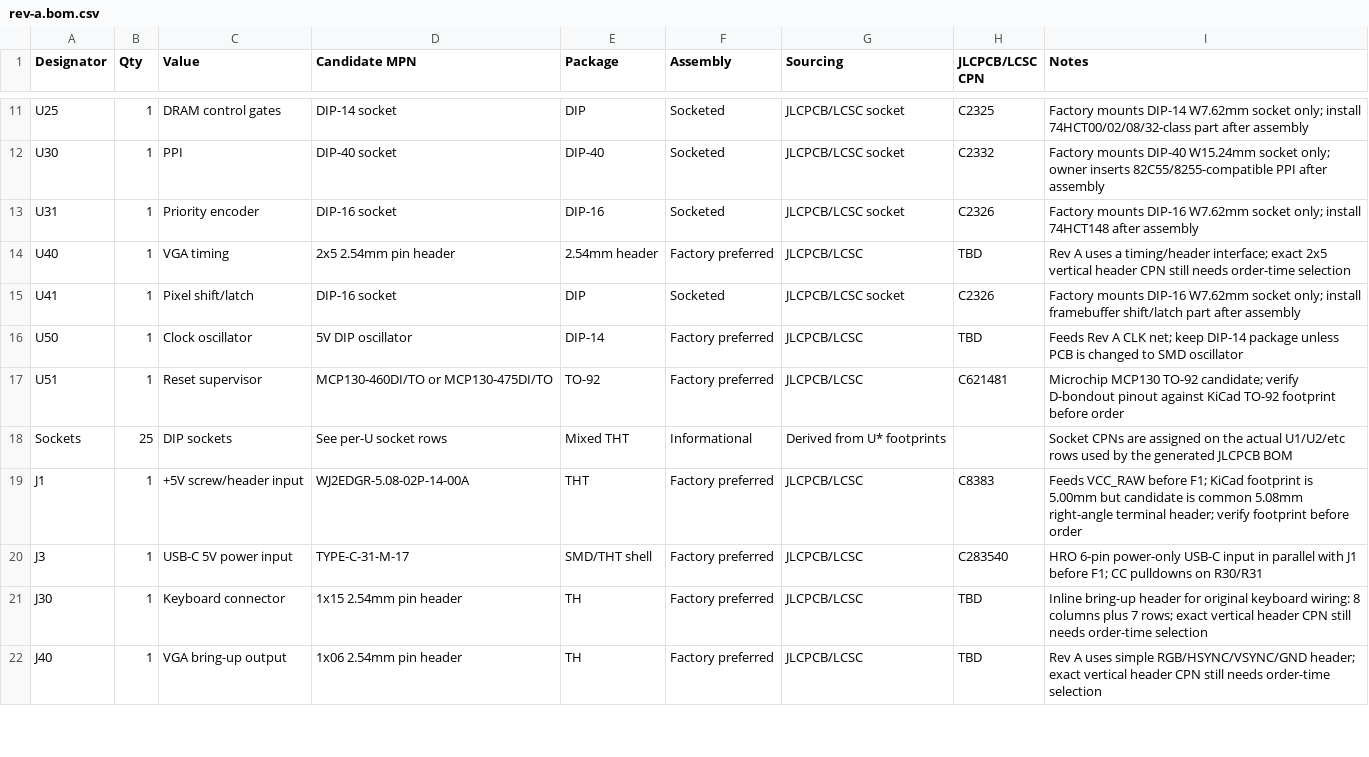
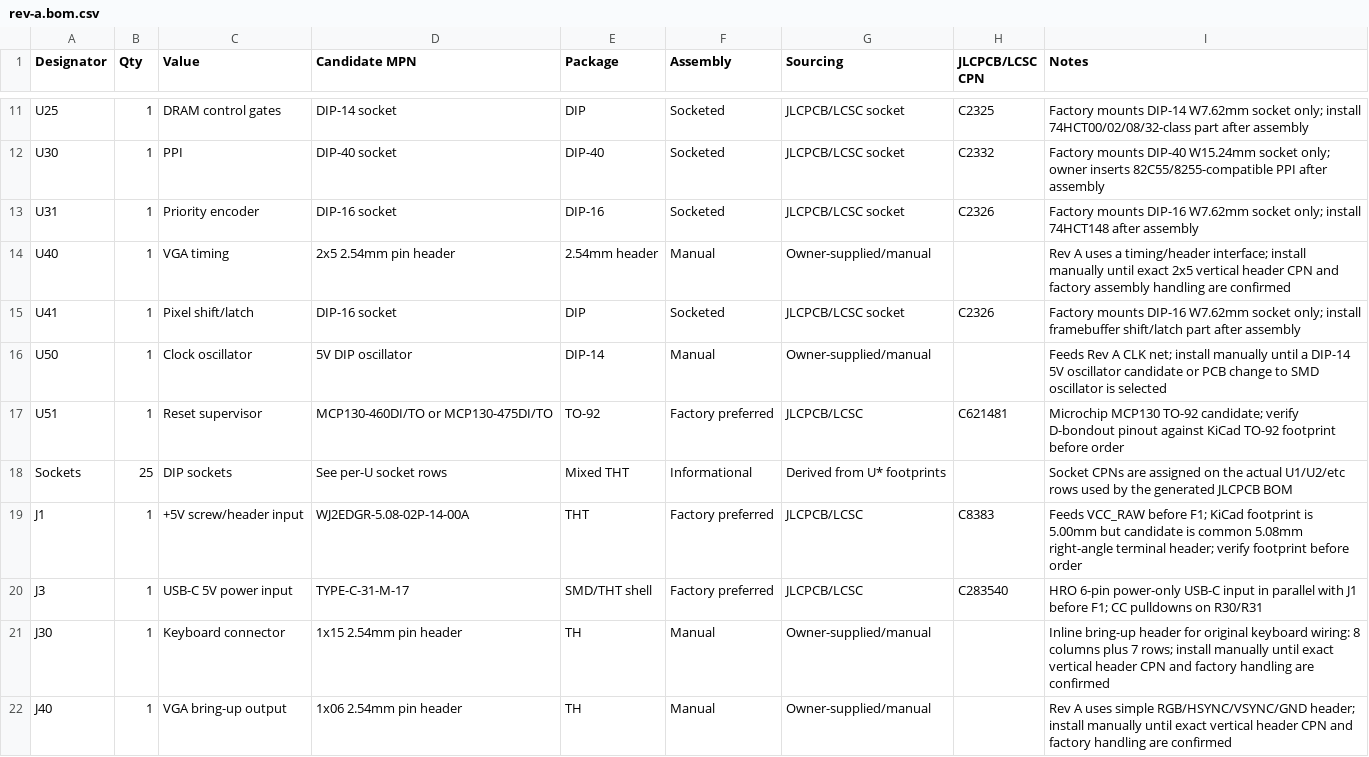
Before and after one commit to ddanila/8080-cosim, a CSV file: spinoffs/minimal-vga/kicad/rev-a.bom.csv, drawn as a sheet; only a part is shown, gaps mark what is left out; the diff covers the shown part only.

```diff
--- a/spinoffs/minimal-vga/kicad/rev-a.bom.csv
+++ b/spinoffs/minimal-vga/kicad/rev-a.bom.csv
@@ -13,5 +13,5 @@ U30,1,PPI,DIP-40 socket,DIP-40,Socketed,JLCPCB/LCSC socket,C2332,Factory mounts
 U31,1,Priority encoder,DIP-16 socket,DIP-16,Socketed,JLCPCB/LCSC socket,C2326,Factory mounts DIP-16 W7.62mm socket only; install 74HCT148 after assembly
-U40,1,VGA timing,2x5 2.54mm pin header,2.54mm header,Factory preferred,JLCPCB/LCSC,TBD,Rev A uses a timing/header interface; exact 2x5 vertical header CPN still needs order-time selection
+U40,1,VGA timing,2x5 2.54mm pin header,2.54mm header,Manual,Owner-supplied/manual,,Rev A uses a timing/header interface; install manually until exact 2x5 vertical header CPN and factory assembly handling are confirmed
 U41,1,Pixel shift/latch,DIP-16 socket,DIP,Socketed,JLCPCB/LCSC socket,C2326,Factory mounts DIP-16 W7.62mm socket only; install framebuffer shift/latch part after assembly
-U50,1,Clock oscillator,5V DIP oscillator,DIP-14,Factory preferred,JLCPCB/LCSC,TBD,Feeds Rev A CLK net; keep DIP-14 package unless PCB is changed to SMD oscillator
+U50,1,Clock oscillator,5V DIP oscillator,DIP-14,Manual,Owner-supplied/manual,,Feeds Rev A CLK net; install manually until a DIP-14 5V oscillator candidate or PCB change to SMD oscillator is selected
 U51,1,Reset supervisor,MCP130-460DI/TO or MCP130-475DI/TO,TO-92,Factory preferred,JLCPCB/LCSC,C621481,Microchip MCP130 TO-92 candidate; verify D-bondout pinout against KiCad TO-92 footprint before order
@@ -20,3 +20,3 @@ J1,1,+5V screw/header input,WJ2EDGR-5.08-02P-14-00A,THT,Factory preferred,JLCPCB
 J3,1,USB-C 5V power input,TYPE-C-31-M-17,SMD/THT shell,Factory preferred,JLCPCB/LCSC,C283540,HRO 6-pin power-only USB-C input in parallel with J1 before F1; CC pulldowns on R30/R31
-J30,1,Keyboard connector,1x15 2.54mm pin header,TH,Factory preferred,JLCPCB/LCSC,TBD,Inline bring-up header for original keyboard wiring: 8 columns plus 7 rows; exact vertical header CPN still needs order-time selection
-J40,1,VGA bring-up output,1x06 2.54mm pin header,TH,Factory preferred,JLCPCB/LCSC,TBD,Rev A uses simple RGB/HSYNC/VSYNC/GND header; exact vertical header CPN still needs order-time selection
+J30,1,Keyboard connector,1x15 2.54mm pin header,TH,Manual,Owner-supplied/manual,,Inline bring-up header for original keyboard wiring: 8 columns plus 7 rows; install manually until exact vertical header CPN and factory handling are confirmed
+J40,1,VGA bring-up output,1x06 2.54mm pin header,TH,Manual,Owner-supplied/manual,,Rev A uses simple RGB/HSYNC/VSYNC/GND header; install manually until exact vertical header CPN and factory handling are confirmed
```
Also changed, not shown: 24 edited cells elsewhere in this file, spinoffs/minimal-vga/kicad/rev-a-jlcpcb-cpn-checklist.csv, 4 other files.
